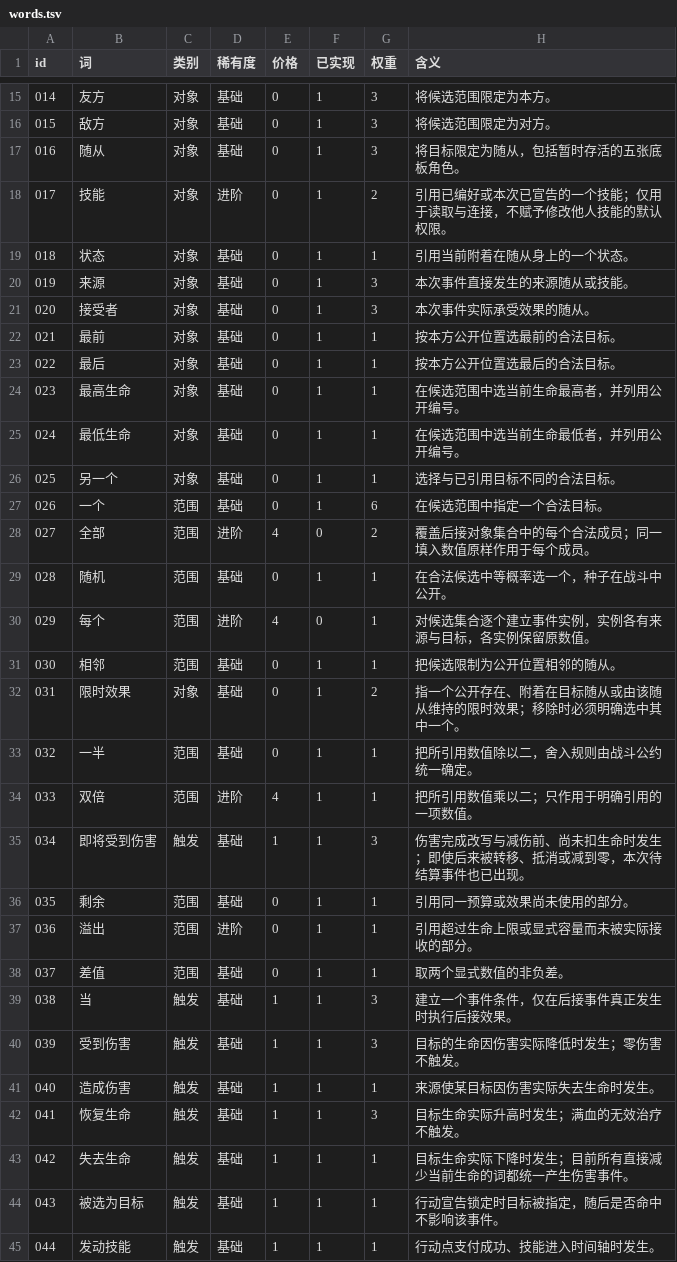
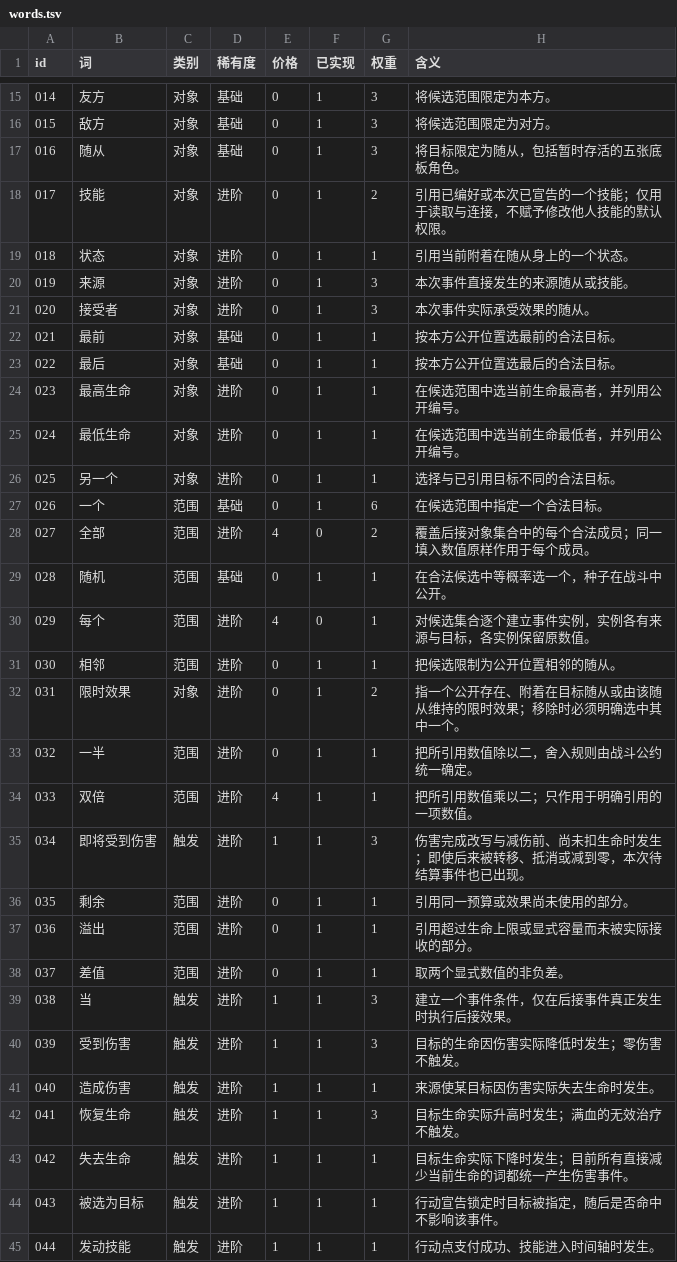
Before and after one commit to ljq15611703653-ship-it/word-combat, a TSV file: godot/data/words.tsv, drawn as a sheet; only a part is shown, gaps mark what is left out; the diff covers the shown part only.

```diff
--- a/godot/data/words.tsv
+++ b/godot/data/words.tsv
@@ -18,10 +18,10 @@ id	词	类别	稀有度	价格	已实现	权重	含义
 017	技能	对象	进阶	0	1	2	引用已编好或本次已宣告的一个技能；仅用于读取与连接，不赋予修改他人技能的默认权限。
-018	状态	对象	基础	0	1	1	引用当前附着在随从身上的一个状态。
-019	来源	对象	基础	0	1	3	本次事件直接发生的来源随从或技能。
-020	接受者	对象	基础	0	1	3	本次事件实际承受效果的随从。
+018	状态	对象	进阶	0	1	1	引用当前附着在随从身上的一个状态。
+019	来源	对象	进阶	0	1	3	本次事件直接发生的来源随从或技能。
+020	接受者	对象	进阶	0	1	3	本次事件实际承受效果的随从。
 021	最前	对象	基础	0	1	1	按本方公开位置选最前的合法目标。
 022	最后	对象	基础	0	1	1	按本方公开位置选最后的合法目标。
-023	最高生命	对象	基础	0	1	1	在候选范围中选当前生命最高者，并列用公开编号。
-024	最低生命	对象	基础	0	1	1	在候选范围中选当前生命最低者，并列用公开编号。
-025	另一个	对象	基础	0	1	1	选择与已引用目标不同的合法目标。
+023	最高生命	对象	进阶	0	1	1	在候选范围中选当前生命最高者，并列用公开编号。
+024	最低生命	对象	进阶	0	1	1	在候选范围中选当前生命最低者，并列用公开编号。
+025	另一个	对象	进阶	0	1	1	选择与已引用目标不同的合法目标。
 026	一个	范围	基础	0	1	6	在候选范围中指定一个合法目标。
@@ -30,16 +30,16 @@ id	词	类别	稀有度	价格	已实现	权重	含义
 029	每个	范围	进阶	4	0	1	对候选集合逐个建立事件实例，实例各有来源与目标，各实例保留原数值。
-030	相邻	范围	基础	0	1	1	把候选限制为公开位置相邻的随从。
-031	限时效果	对象	基础	0	1	2	指一个公开存在、附着在目标随从或由该随从维持的限时效果；移除时必须明确选中其中一个。
-032	一半	范围	基础	0	1	1	把所引用数值除以二，舍入规则由战斗公约统一确定。
+030	相邻	范围	进阶	0	1	1	把候选限制为公开位置相邻的随从。
+031	限时效果	对象	进阶	0	1	2	指一个公开存在、附着在目标随从或由该随从维持的限时效果；移除时必须明确选中其中一个。
+032	一半	范围	进阶	0	1	1	把所引用数值除以二，舍入规则由战斗公约统一确定。
 033	双倍	范围	进阶	4	1	1	把所引用数值乘以二；只作用于明确引用的一项数值。
-034	即将受到伤害	触发	基础	1	1	3	伤害完成改写与减伤前、尚未扣生命时发生；即使后来被转移、抵消或减到零，本次待结算事件也已出现。
-035	剩余	范围	基础	0	1	1	引用同一预算或效果尚未使用的部分。
+034	即将受到伤害	触发	进阶	1	1	3	伤害完成改写与减伤前、尚未扣生命时发生；即使后来被转移、抵消或减到零，本次待结算事件也已出现。
+035	剩余	范围	进阶	0	1	1	引用同一预算或效果尚未使用的部分。
 036	溢出	范围	进阶	0	1	1	引用超过生命上限或显式容量而未被实际接收的部分。
-037	差值	范围	基础	0	1	1	取两个显式数值的非负差。
-038	当	触发	基础	1	1	3	建立一个事件条件，仅在后接事件真正发生时执行后接效果。
-039	受到伤害	触发	基础	1	1	3	目标的生命因伤害实际降低时发生；零伤害不触发。
-040	造成伤害	触发	基础	1	1	1	来源使某目标因伤害实际失去生命时发生。
-041	恢复生命	触发	基础	1	1	3	目标生命实际升高时发生；满血的无效治疗不触发。
-042	失去生命	触发	基础	1	1	1	目标生命实际下降时发生；目前所有直接减少当前生命的词都统一产生伤害事件。
-043	被选为目标	触发	基础	1	1	1	行动宣告锁定时目标被指定，随后是否命中不影响该事件。
-044	发动技能	触发	基础	1	1	1	行动点支付成功、技能进入时间轴时发生。
+037	差值	范围	进阶	0	1	1	取两个显式数值的非负差。
+038	当	触发	进阶	1	1	3	建立一个事件条件，仅在后接事件真正发生时执行后接效果。
+039	受到伤害	触发	进阶	1	1	3	目标的生命因伤害实际降低时发生；零伤害不触发。
+040	造成伤害	触发	进阶	1	1	1	来源使某目标因伤害实际失去生命时发生。
+041	恢复生命	触发	进阶	1	1	3	目标生命实际升高时发生；满血的无效治疗不触发。
+042	失去生命	触发	进阶	1	1	1	目标生命实际下降时发生；目前所有直接减少当前生命的词都统一产生伤害事件。
+043	被选为目标	触发	进阶	1	1	1	行动宣告锁定时目标被指定，随后是否命中不影响该事件。
+044	发动技能	触发	进阶	1	1	1	行动点支付成功、技能进入时间轴时发生。
```
Also changed, not shown: 55 edited cells elsewhere in this file, 41 other files.
